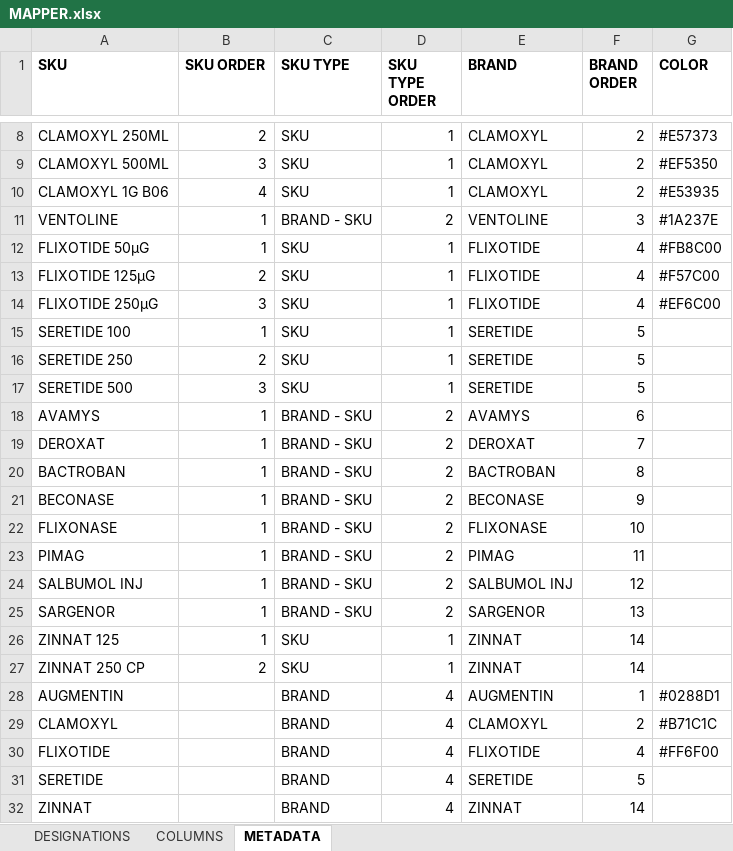
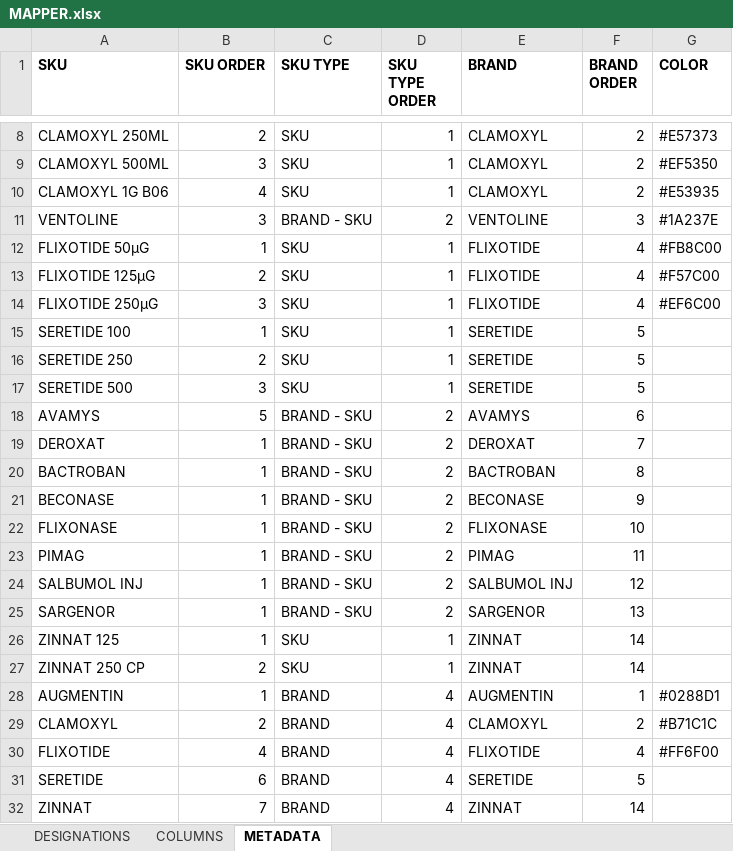
Before and after one commit to zimhubgit/Dash-Board, an Excel workbook: GSK Sales/input/MAPPER.xlsx, sheet METADATA, drawn as a sheet; only a part is shown, gaps mark what is left out; values as stored, in another font and other column widths than the file's, no borders; the diff names each change by its address in the sheet, - before the commit and + after, or states it on an @@ line.

```diff
--- a/GSK Sales/input/MAPPER.xlsx (sheet METADATA)
+++ b/GSK Sales/input/MAPPER.xlsx (sheet METADATA)
-B11 (SKU ORDER): 1
+B11 (SKU ORDER): 3
-B18 (SKU ORDER): 1
+B18 (SKU ORDER): 5
-B28 (SKU ORDER): (empty)
+B28 (SKU ORDER): 1
-B29 (SKU ORDER): (empty)
+B29 (SKU ORDER): 2
-B30 (SKU ORDER): (empty)
+B30 (SKU ORDER): 4
-B31 (SKU ORDER): (empty)
+B31 (SKU ORDER): 6
-B32 (SKU ORDER): (empty)
+B32 (SKU ORDER): 7
```
Also changed, not shown: 8 other files.
